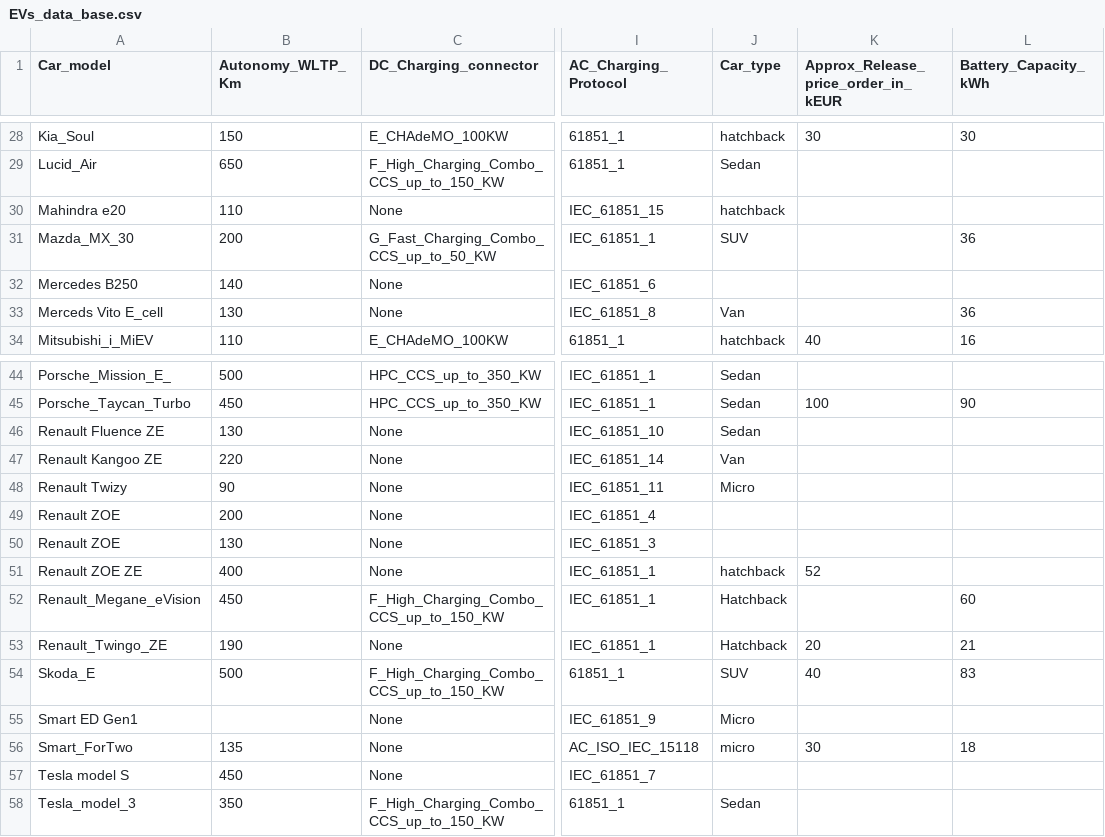
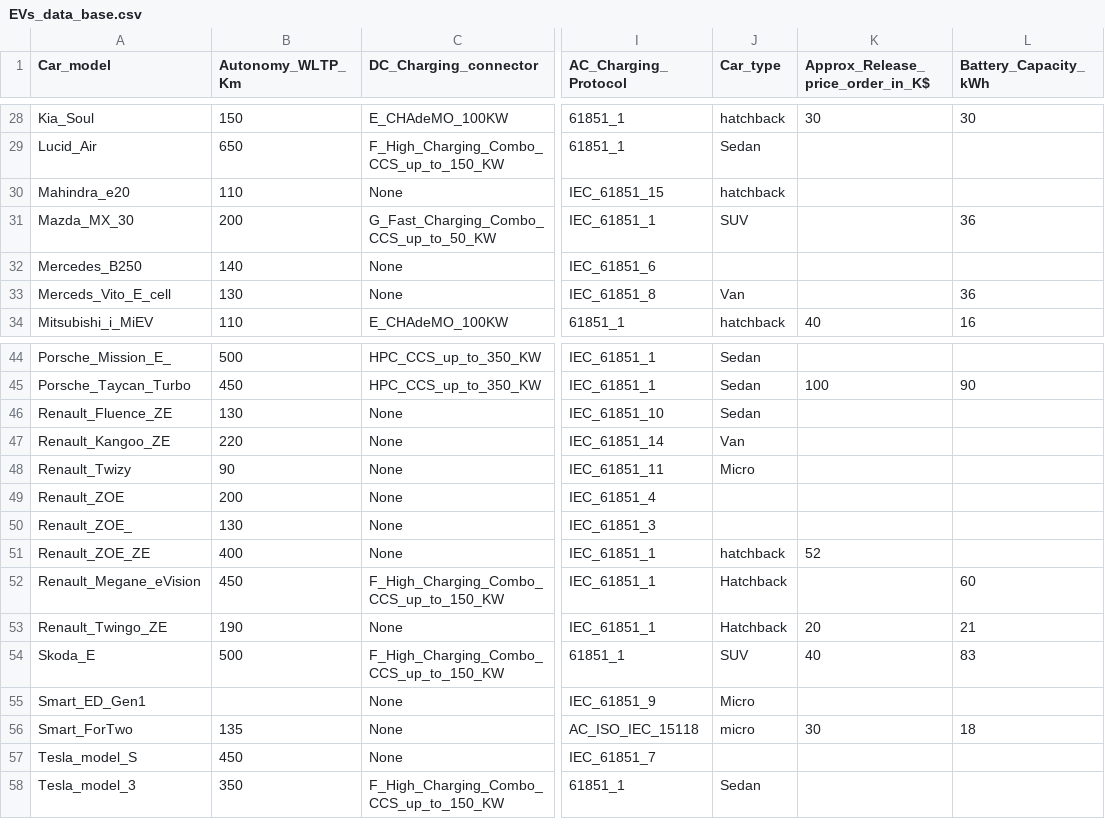
Before and after one commit to OSkrk/Electric-vehicles-EV-Database, a CSV file: EVs_data_base.csv, drawn as a sheet; only a part is shown, gaps mark what is left out; the diff covers the shown part only; the diff names each change by its address in the sheet, - before the commit and + after, or states it on an @@ line.

Commit message:
Update EVs_data_base.csv

```diff
--- a/EVs_data_base.csv
+++ b/EVs_data_base.csv
-K1: Approx_Release_price_order_in_kEUR
+K1: Approx_Release_price_order_in_K$
-A30 (Car_model): Mahindra e20
+A30 (Car_model): Mahindra_e20
-A32 (Car_model): Mercedes B250
+A32 (Car_model): Mercedes_B250
-A33 (Car_model): Merceds Vito E_cell
+A33 (Car_model): Merceds_Vito_E_cell
-A46 (Car_model): Renault Fluence ZE
+A46 (Car_model): Renault_Fluence_ZE
-A47 (Car_model): Renault Kangoo ZE
+A47 (Car_model): Renault_Kangoo_ZE
-A48 (Car_model): Renault Twizy
+A48 (Car_model): Renault_Twizy
-A49 (Car_model): Renault ZOE
+A49 (Car_model): Renault_ZOE
-A50 (Car_model): Renault ZOE
+A50 (Car_model): Renault_ZOE_
-A51 (Car_model): Renault ZOE ZE
+A51 (Car_model): Renault_ZOE_ZE
-A55 (Car_model): Smart ED Gen1
+A55 (Car_model): Smart_ED_Gen1
-A57 (Car_model): Tesla model S
+A57 (Car_model): Tesla_model_S
```
Also changed, not shown: 5 edited cells elsewhere in this file.
